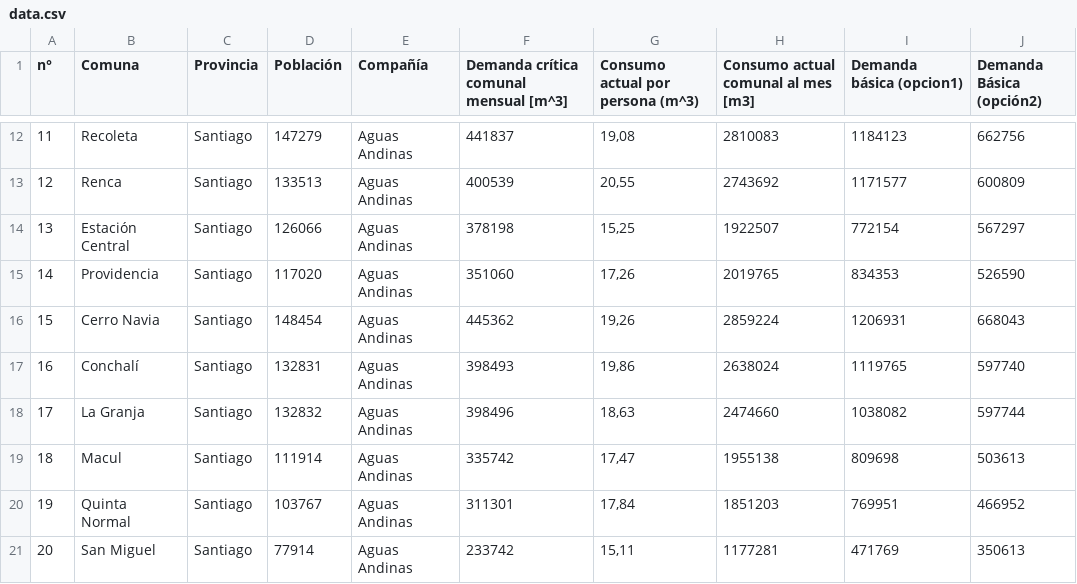
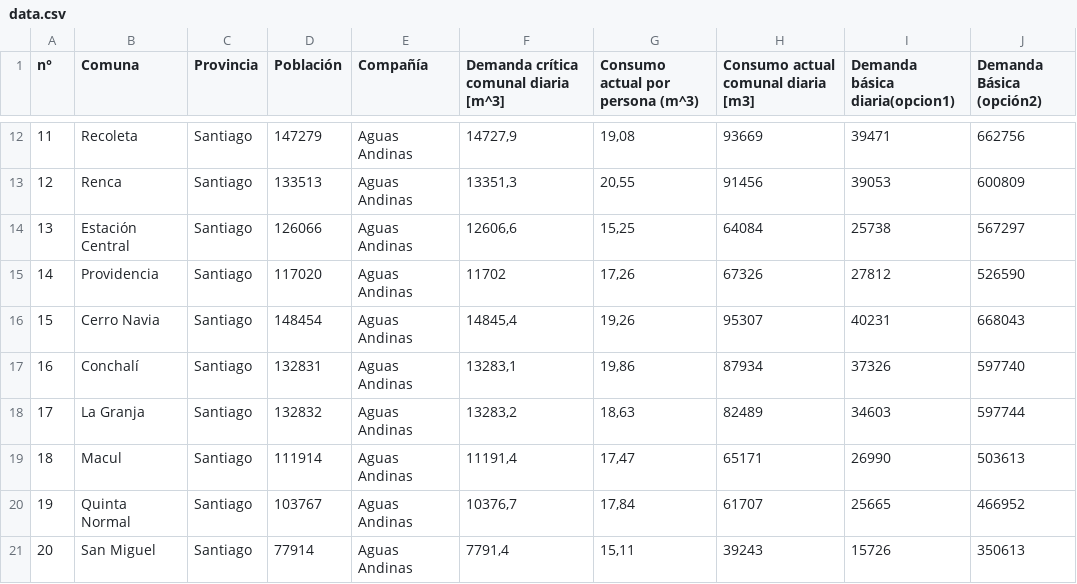
Before and after one commit to valecordova/proyecto-opti, a CSV file: data.csv, drawn as a sheet; only a part is shown, gaps mark what is left out; the diff covers the shown part only.

```diff
--- a/data.csv
+++ b/data.csv
@@ -1 +1 @@
-n°;Comuna;Provincia ;Población ;Compañía;Demanda crítica comunal mensual [m^3];Consumo actual por persona (m^3);Consumo actual comunal al mes [m3];Demanda básica (opcion1);Demanda Básica (opción2)
+n°;Comuna;Provincia ;Población ;Compañía;Demanda crítica comunal diaria [m^3];Consumo actual por persona (m^3);Consumo actual comunal diaria [m3];Demanda básica diaria(opcion1);Demanda Básica (opción2)
@@ -12,10 +12,10 @@
-11;Recoleta;Santiago;147279;Aguas Andinas;441837;19,08;2810083;1184123;662756
-12;Renca;Santiago;133513;Aguas Andinas;400539;20,55;2743692;1171577;600809
-13;Estación Central;Santiago;126066;Aguas Andinas;378198;15,25;1922507;772154;567297
-14;Providencia;Santiago;117020;Aguas Andinas;351060;17,26;2019765;834353;526590
-15;Cerro Navia;Santiago;148454;Aguas Andinas;445362;19,26;2859224;1206931;668043
-16;Conchalí;Santiago;132831;Aguas Andinas;398493;19,86;2638024;1119765;597740
-17;La Granja ;Santiago;132832;Aguas Andinas;398496;18,63;2474660;1038082;597744
-18;Macul ;Santiago;111914;Aguas Andinas;335742;17,47;1955138;809698;503613
-19;Quinta Normal;Santiago;103767;Aguas Andinas;311301;17,84;1851203;769951;466952
-20;San Miguel ;Santiago;77914;Aguas Andinas;233742;15,11;1177281;471769;350613
+11;Recoleta;Santiago;147279;Aguas Andinas;14727,9;19,08;93669;39471;662756
+12;Renca;Santiago;133513;Aguas Andinas;13351,3;20,55;91456;39053;600809
+13;Estación Central;Santiago;126066;Aguas Andinas;12606,6;15,25;64084;25738;567297
+14;Providencia ;Santiago;117020;Aguas Andinas;11702;17,26;67326;27812;526590
+15;Cerro Navia;Santiago;148454;Aguas Andinas;14845,4;19,26;95307;40231;668043
+16;Conchalí;Santiago;132831;Aguas Andinas;13283,1;19,86;87934;37326;597740
+17;La Granja ;Santiago;132832;Aguas Andinas;13283,2;18,63;82489;34603;597744
+18;Macul ;Santiago;111914;Aguas Andinas;11191,4;17,47;65171;26990;503613
+19;Quinta Normal;Santiago;103767;Aguas Andinas;10376,7;17,84;61707;25665;466952
+20;San Miguel ;Santiago;77914;Aguas Andinas;7791,4;15,11;39243;15726;350613
```
Also changed, not shown: 123 edited cells elsewhere in this file.
